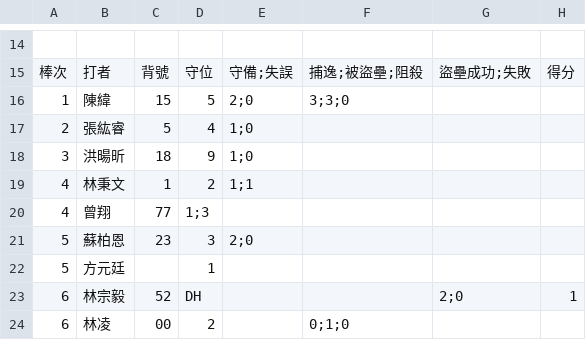
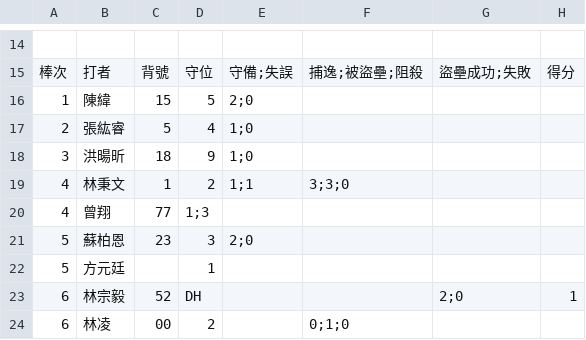
Before and after one commit to super8baseball/super8baseball.github.io, a CSV file: public/resources/20220109-LeReve.csv, drawn as a sheet; only a part is shown, gaps mark what is left out; the diff names each change by its address in the sheet, - before the commit and + after, or states it on an @@ line.

```diff
--- a/public/resources/20220109-LeReve.csv
+++ b/public/resources/20220109-LeReve.csv
-F16: 3;3;0
+F16: (empty)
-F19: (empty)
+F19: 3;3;0
```
Also changed, not shown: 1 other file.
